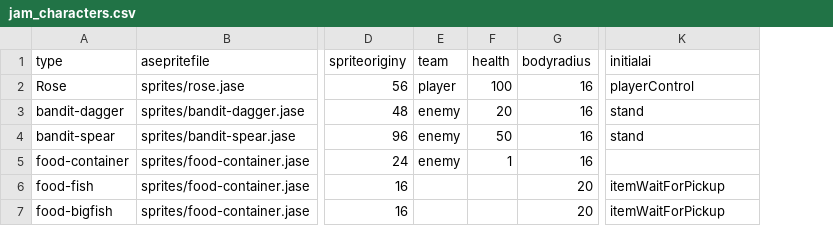
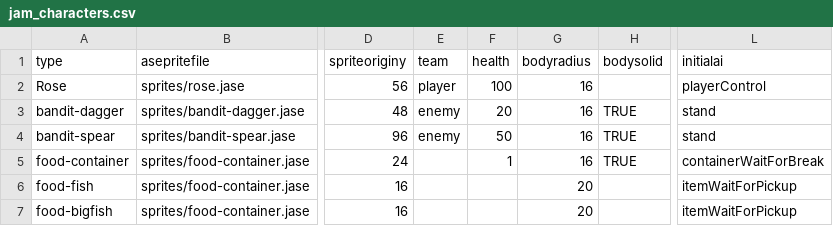
Before and after one commit to IoriBranford/dragontail, a CSV file: data/jam_characters.csv, drawn as a sheet; only a part is shown, gaps mark what is left out; addresses are those after the commit; the diff names each change by its address in the sheet, - before the commit and + after, or states it on an @@ line.

Commit message:
Don't require containers to be broken before opening next room.

```diff
--- a/data/jam_characters.csv
+++ b/data/jam_characters.csv
+column H (bodysolid), rows 3-5: all TRUE
-E5 (team): enemy
+E5 (team): (empty)
-L5 (initialai): (empty)
+L5 (initialai): containerWaitForBreak
```
Also changed, not shown: 2 other files.
